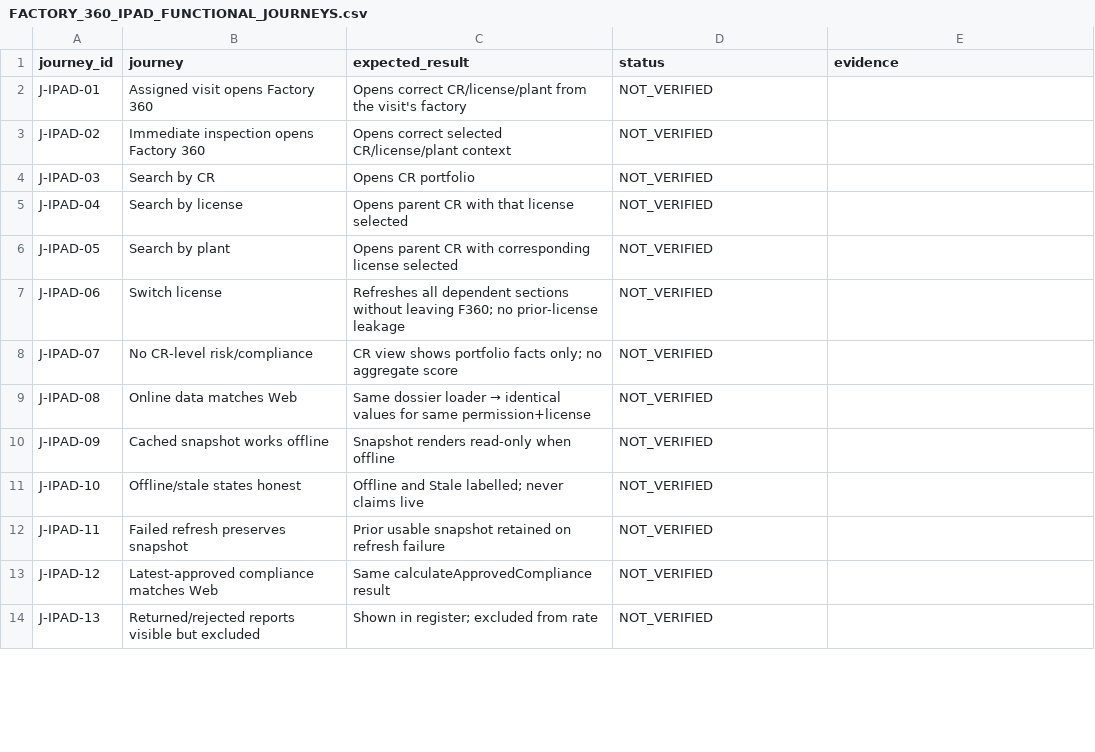
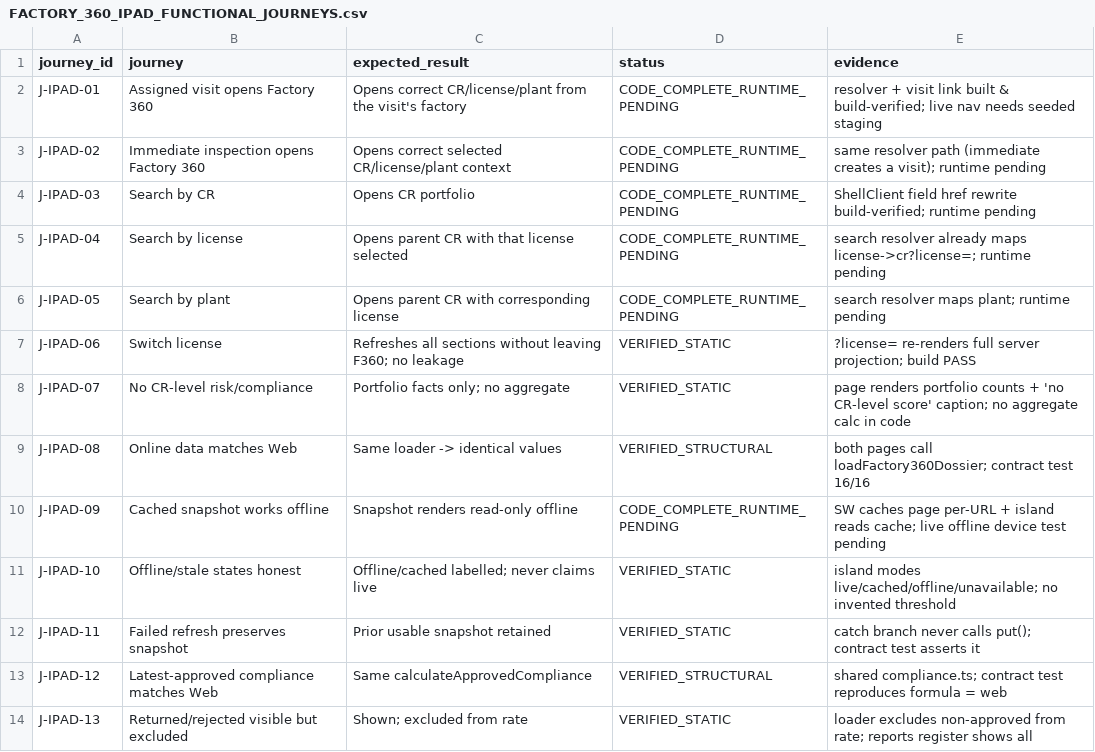
Before and after one commit to Vikram-Indla/Inspection, a CSV file: product-contract/factory-360/ipad/FACTORY_360_IPAD_FUNCTIONAL_JOURNEYS.csv, drawn as a sheet; only a part is shown; the diff covers the shown part only.

```diff
--- a/product-contract/factory-360/ipad/FACTORY_360_IPAD_FUNCTIONAL_JOURNEYS.csv
+++ b/product-contract/factory-360/ipad/FACTORY_360_IPAD_FUNCTIONAL_JOURNEYS.csv
@@ -1,14 +1,14 @@
 journey_id,journey,expected_result,status,evidence
-J-IPAD-01,Assigned visit opens Factory 360,Opens correct CR/license/plant from the visit's factory,NOT_VERIFIED,
-J-IPAD-02,Immediate inspection opens Factory 360,Opens correct selected CR/license/plant context,NOT_VERIFIED,
-J-IPAD-03,Search by CR,Opens CR portfolio,NOT_VERIFIED,
-J-IPAD-04,Search by license,Opens parent CR with that license selected,NOT_VERIFIED,
-J-IPAD-05,Search by plant,Opens parent CR with corresponding license selected,NOT_VERIFIED,
-J-IPAD-06,Switch license,Refreshes all dependent sections without leaving F360; no prior-license leakage,NOT_VERIFIED,
-J-IPAD-07,No CR-level risk/compliance,CR view shows portfolio facts only; no aggregate score,NOT_VERIFIED,
-J-IPAD-08,Online data matches Web,Same dossier loader → identical values for same permission+license,NOT_VERIFIED,
-J-IPAD-09,Cached snapshot works offline,Snapshot renders read-only when offline,NOT_VERIFIED,
-J-IPAD-10,Offline/stale states honest,Offline and Stale labelled; never claims live,NOT_VERIFIED,
-J-IPAD-11,Failed refresh preserves snapshot,Prior usable snapshot retained on refresh failure,NOT_VERIFIED,
-J-IPAD-12,Latest-approved compliance matches Web,Same calculateApprovedCompliance result,NOT_VERIFIED,
-J-IPAD-13,Returned/rejected reports visible but excluded,Shown in register; excluded from rate,NOT_VERIFIED,
+J-IPAD-01,Assigned visit opens Factory 360,Opens correct CR/license/plant from the visit's factory,CODE_COMPLETE_RUNTIME_PENDING,"resolver + visit link built & build-verified; live nav needs seeded staging"
+J-IPAD-02,Immediate inspection opens Factory 360,Opens correct selected CR/license/plant context,CODE_COMPLETE_RUNTIME_PENDING,"same resolver path (immediate creates a visit); runtime pending"
+J-IPAD-03,Search by CR,Opens CR portfolio,CODE_COMPLETE_RUNTIME_PENDING,"ShellClient field href rewrite build-verified; runtime pending"
+J-IPAD-04,Search by license,Opens parent CR with that license selected,CODE_COMPLETE_RUNTIME_PENDING,"search resolver already maps license->cr?license=; runtime pending"
+J-IPAD-05,Search by plant,Opens parent CR with corresponding license,CODE_COMPLETE_RUNTIME_PENDING,"search resolver maps plant; runtime pending"
+J-IPAD-06,Switch license,Refreshes all sections without leaving F360; no leakage,VERIFIED_STATIC,"?license= re-renders full server projection; build PASS"
+J-IPAD-07,No CR-level risk/compliance,Portfolio facts only; no aggregate,VERIFIED_STATIC,"page renders portfolio counts + 'no CR-level score' caption; no aggregate calc in code"
+J-IPAD-08,Online data matches Web,Same loader -> identical values,VERIFIED_STRUCTURAL,"both pages call loadFactory360Dossier; contract test 16/16"
+J-IPAD-09,Cached snapshot works offline,Snapshot renders read-only offline,CODE_COMPLETE_RUNTIME_PENDING,"SW caches page per-URL + island reads cache; live offline device test pending"
+J-IPAD-10,Offline/stale states honest,Offline/cached labelled; never claims live,VERIFIED_STATIC,"island modes live/cached/offline/unavailable; no invented threshold"
+J-IPAD-11,Failed refresh preserves snapshot,Prior usable snapshot retained,VERIFIED_STATIC,"catch branch never calls put(); contract test asserts it"
+J-IPAD-12,Latest-approved compliance matches Web,Same calculateApprovedCompliance,VERIFIED_STRUCTURAL,"shared compliance.ts; contract test reproduces formula = web"
+J-IPAD-13,Returned/rejected visible but excluded,Shown; excluded from rate,VERIFIED_STATIC,"loader excludes non-approved from rate; reports register shows all"
```
Also changed, not shown: 29 edited cells elsewhere in this file, product-contract/factory-360/FACTORY_360_PLATFORM_PARITY_LEDGER.csv, product-contract/factory-360/ipad/FACTORY_360_IPAD_MASTER_LEDGER.csv, 9 other files.
